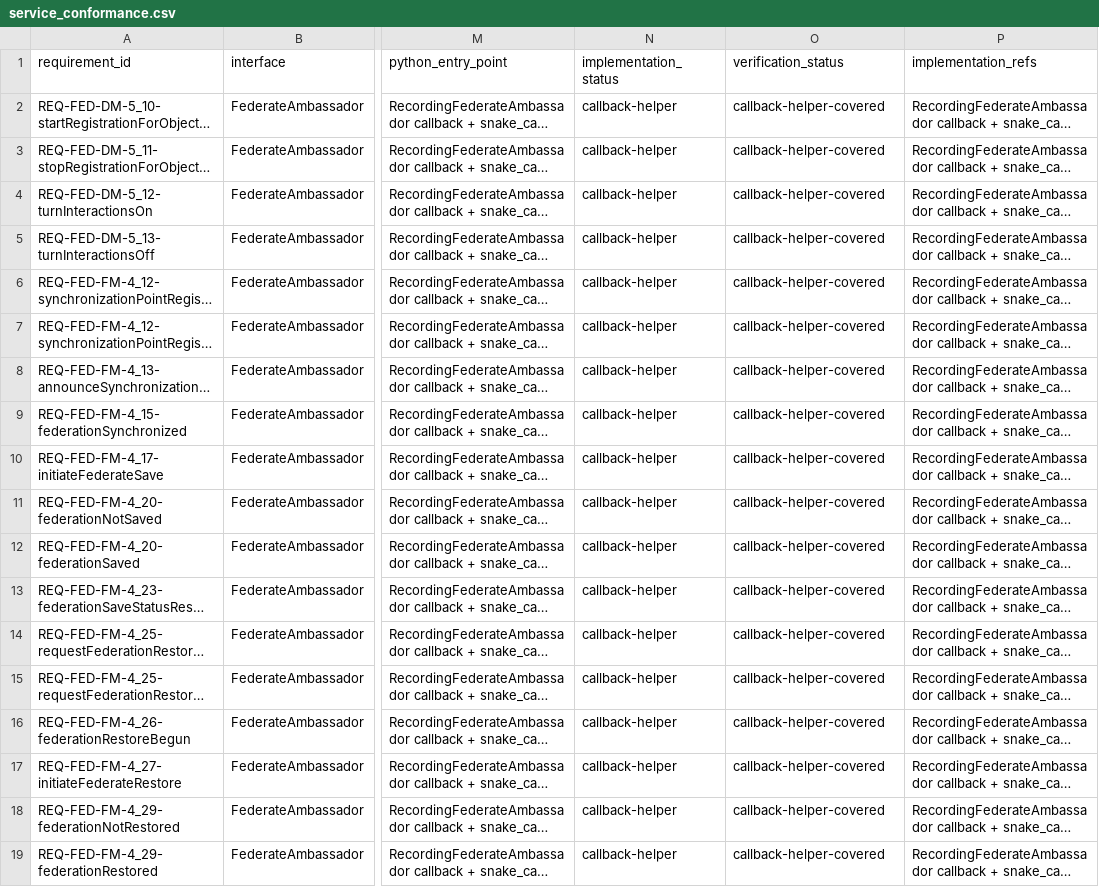
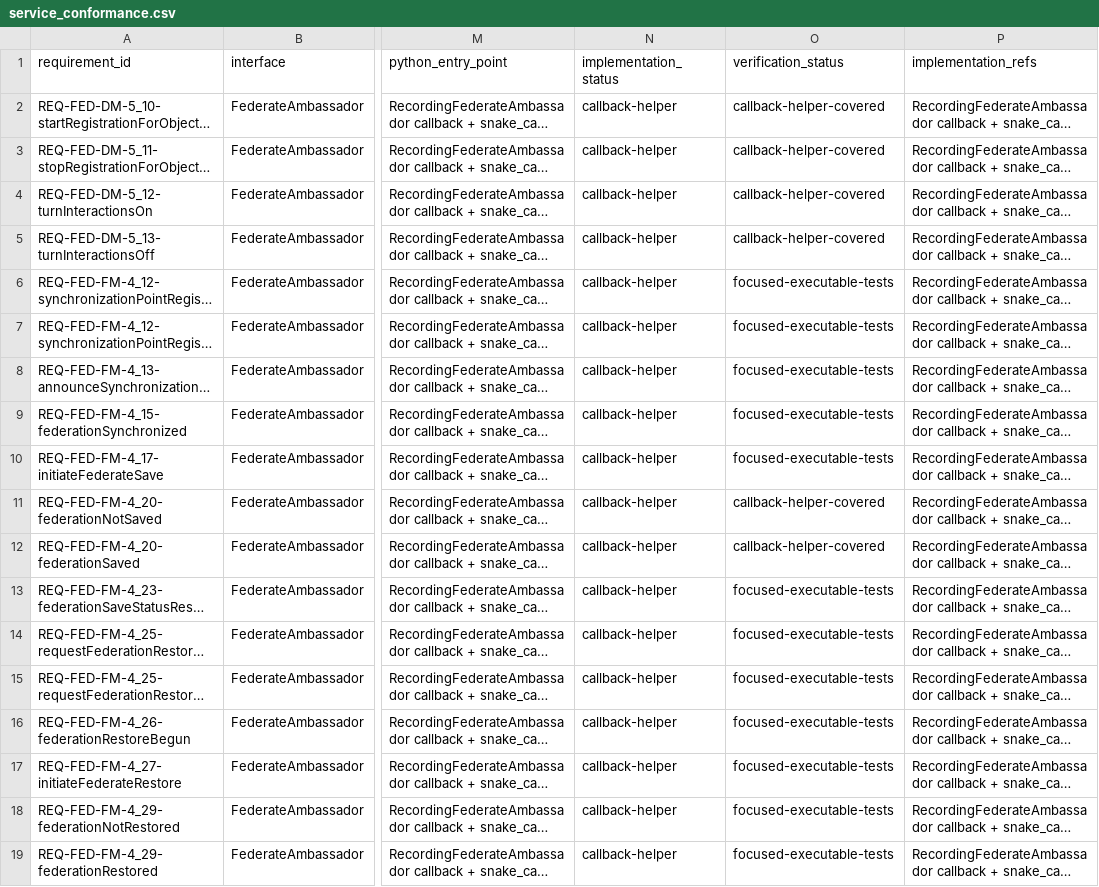
Before and after one commit to sheepfling/sturdy-broccoli, a CSV file: analysis/compliance/service_conformance.csv, drawn as a sheet; only a part is shown, gaps mark what is left out; long unchanged cells end in …; the diff covers the shown part only; the diff names each change by its address in the sheet, - before the commit and + after, or states it on an @@ line.

Commit message:
Promote time callback conformance evidence

```diff
--- a/analysis/compliance/service_conformance.csv
+++ b/analysis/compliance/service_conformance.csv
-O6:O10 (verification_status): callback-helper-covered
+O6:O10 (verification_status): focused-executable-tests
-O13:O19 (verification_status): callback-helper-covered
+O13:O19 (verification_status): focused-executable-tests
```
Also changed, not shown: 30 edited cells elsewhere in this file, analysis/compliance/requirements_ledger.csv, 9 other files.
